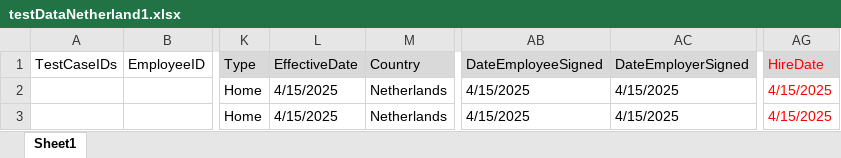
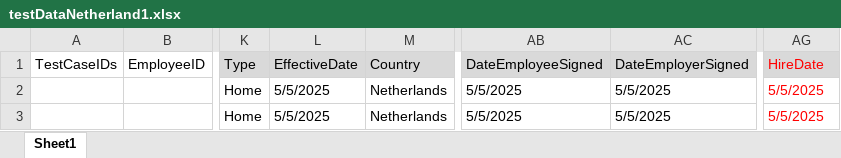
Before and after one commit to VasanthEzhilkumar/WorkdayRepo, an Excel workbook: Data/testDataNetherland1.xlsx, sheet Sheet1, drawn as a sheet; only a part is shown, gaps mark what is left out; values as stored, in another font and other column widths than the file's, no borders; the diff names each change by its address in the sheet, - before the commit and + after, or states it on an @@ line.

```diff
--- a/Data/testDataNetherland1.xlsx (sheet Sheet1)
+++ b/Data/testDataNetherland1.xlsx (sheet Sheet1)
-L2:L3 (EffectiveDate): 4/15/2025
+L2:L3 (EffectiveDate): 5/5/2025
-AB2:AB3 (DateEmployeeSigned): 4/15/2025
+AB2:AB3 (DateEmployeeSigned): 5/5/2025
-AC2:AC3 (DateEmployerSigned): 4/15/2025
+AC2:AC3 (DateEmployerSigned): 5/5/2025
-AG2:AG3 (HireDate): 4/15/2025
+AG2:AG3 (HireDate): 5/5/2025
```
Also changed, not shown: Data/Hires/Workday_NewHire_Slovakia_Regression_PK17.xlsx, 39 other files.
